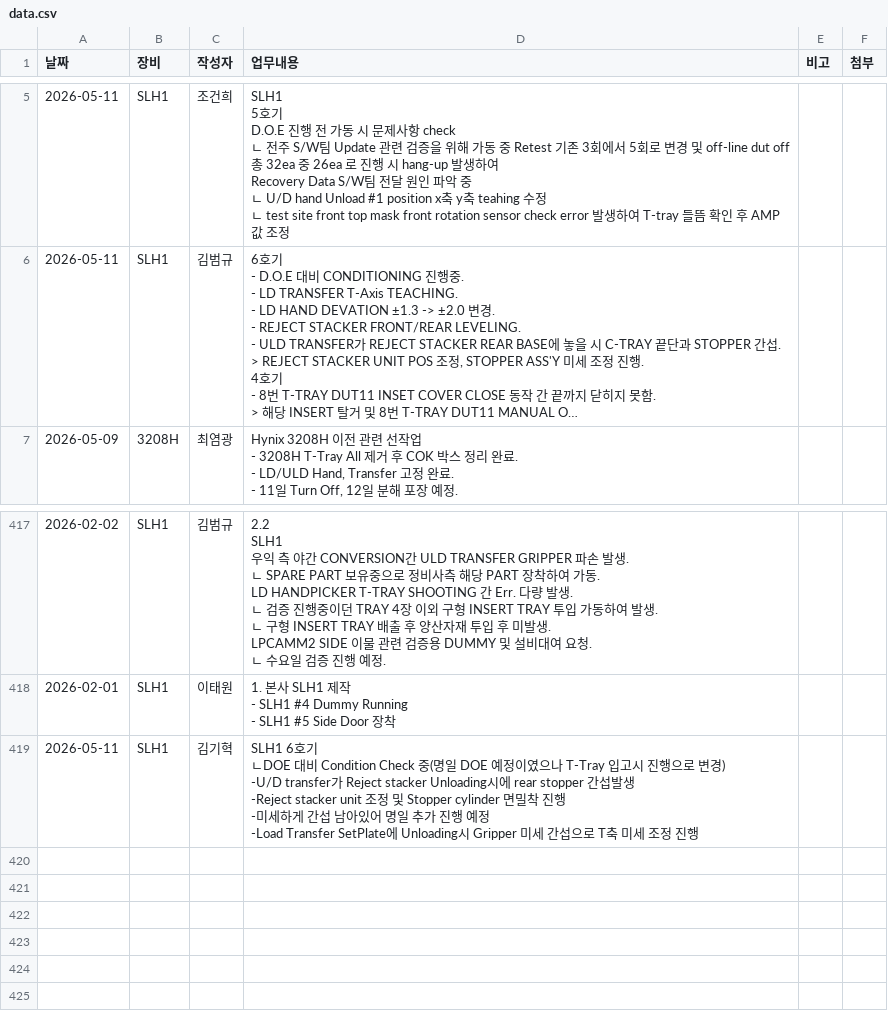
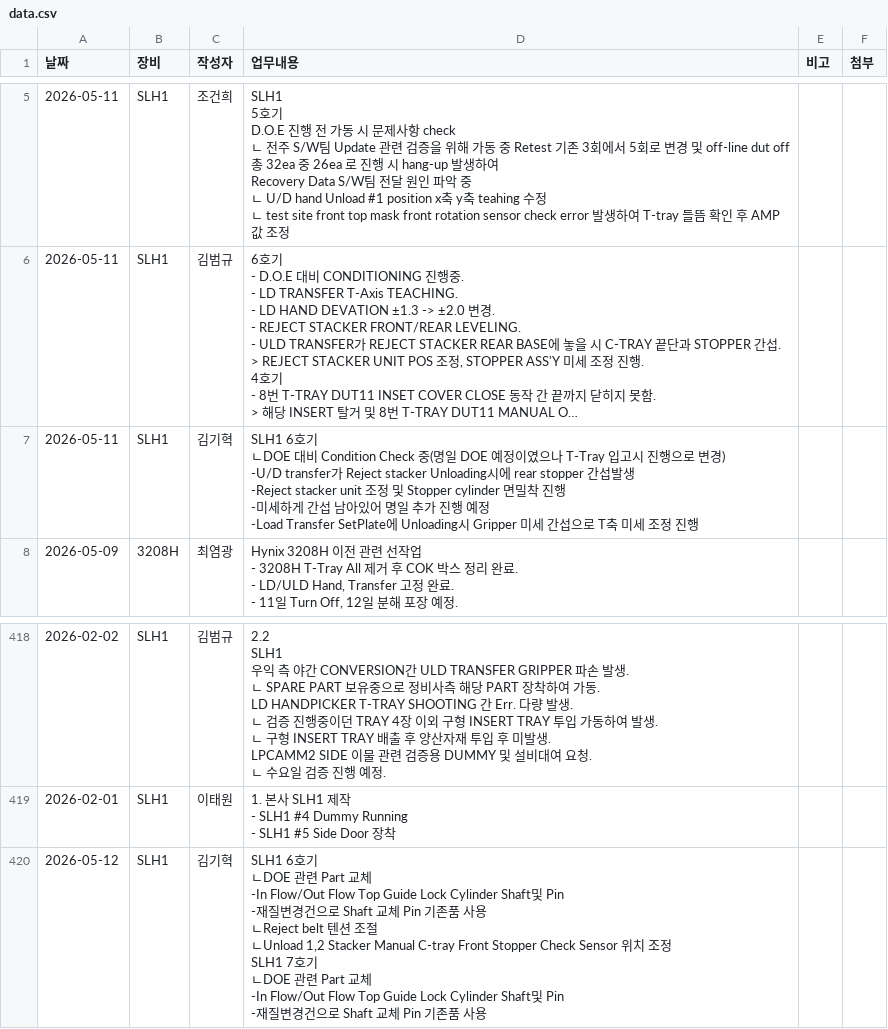
Before and after one commit to Saltlightchoi/my-work-log, a CSV file: data.csv, drawn as a sheet; only a part is shown, gaps mark what is left out; long unchanged cells end in …; addresses are those after the commit; ↵ is a line break in a cell; the diff names each change by its address in the sheet, - before the commit and + after, or states it on an @@ line.

Commit message:
Add Log: 2026-05-12

```diff
--- a/data.csv
+++ b/data.csv
+row 7: 2026-05-11 | SLH1 | 김기혁 | SLH1 6호기 ↵ ㄴDOE 대비 Condition Check 중(명일 DOE 예정이였으나 T-Tray 입고시 진행으로 변경) ↵ -U/D transfer가 Reject stacker Unloading시에 rear stopper 간섭발생 ↵ -Reject stacker unit 조정 및 Stopper cylinder 면밀착 진행 ↵ -미세하게 간섭 남아있어 명일 추가 진행 예정 ↵ -Load Transfer SetPlate에 Unloading시 Gripper 미세 간섭으로 T축 미세 조정 진행
-A420 (날짜): 2026-05-11
+A420 (날짜): 2026-05-12
-D420 (업무내용): …기 ↵ ㄴDOE 대비 Condition Check 중(명일 DOE 예정이였으나 T-Tray 입고시 진행으로 변경) ↵ -U/D transfer가 Reject stacker Unloading시에 rear stopper 간섭발생 ↵ -Reject stacker unit 조정 및 Stopper cylinder 면밀착 진행 ↵ -미세하게 간섭 남아있어 명일 추가 진행 예정 ↵ -Load Transfer SetPlate에 Unloading시 Gripper 미세 간섭으로 T축 미세 조정 진행
+D420 (업무내용): …기 ↵ ㄴDOE 관련 Part 교체 ↵ -In Flow/Out Flow Top Guide Lock Cylinder Shaft및 Pin ↵ -재질변경건으로 Shaft 교체 Pin 기존품 사용 ↵ ㄴReject belt 텐션 조절 ↵ ㄴUnload 1,2 Stacker Manual C-tray Front Stopper Check Sensor 위치 조정 ↵ SLH1 7호기 ↵ ㄴDOE 관련 Part 교체 ↵ -In Flow/Out Flow Top Guide Lock Cylinder Shaft및 Pin ↵ -재질변경건으로 Shaft 교체 Pin 기존품 사용
```
